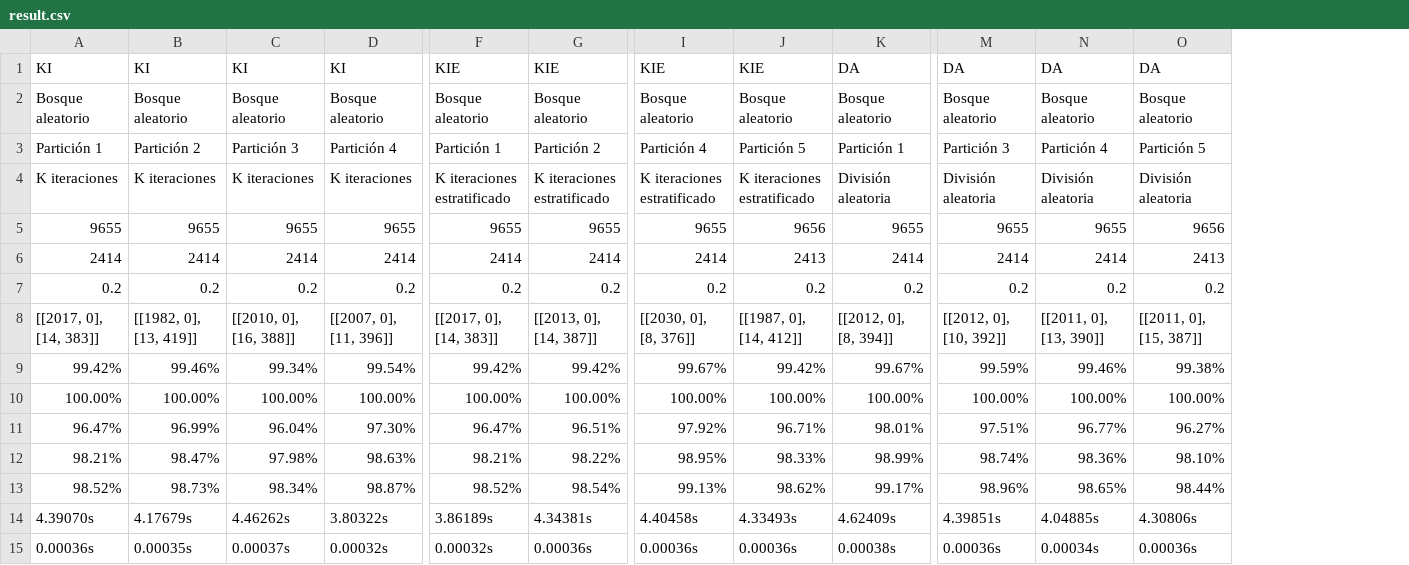
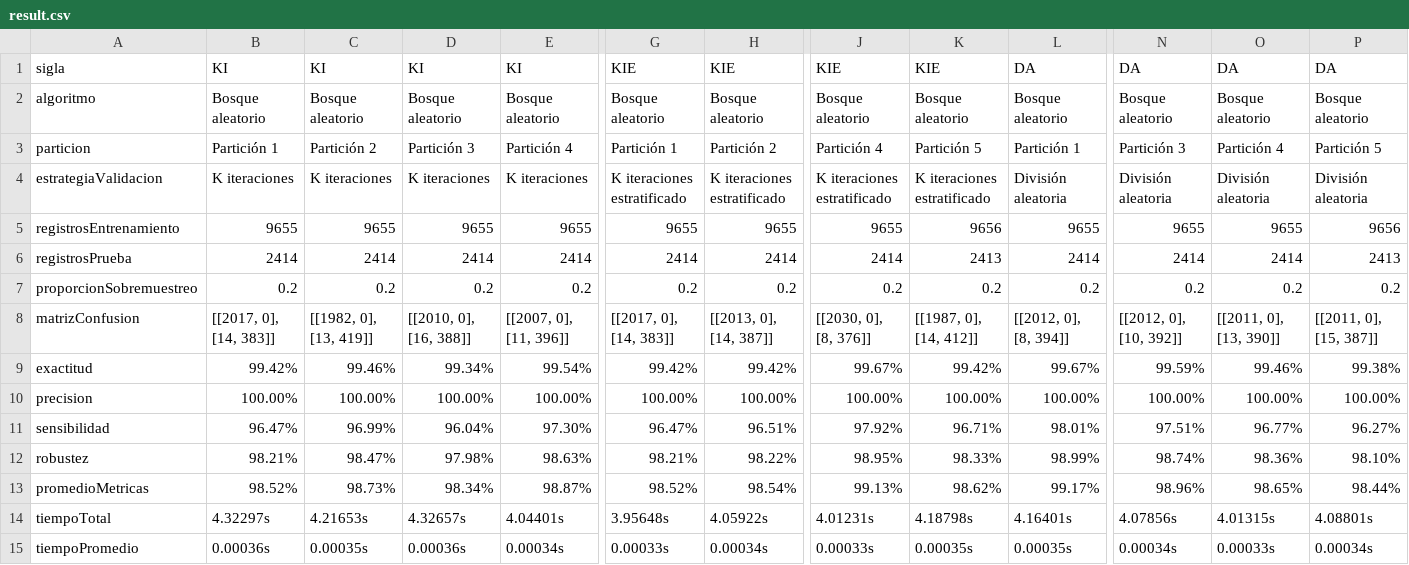
Before and after one commit to RonaldoNolasco/personal-thesis-development, a CSV file: 5-evaluation/3-output/all/result.csv, drawn as a sheet; only a part is shown, gaps mark what is left out; removed rows and columns are numbered as before the commit, all else as after; rows hold the shown columns only; the diff names each change by its address in the sheet, - before the commit and + after, or states it on an @@ line.

```diff
--- a/5-evaluation/3-output/all/result.csv
+++ b/5-evaluation/3-output/all/result.csv
+column A, rows 1-13: sigla | algoritmo | particion | estrategiaValidacion | registrosEntrenamiento | registrosPrueba | proporcionSobremuestreo | matrizConfusion | exactitud | precision | sensibilidad | robustez | promedioMetricas; row 15: tiempoPromedio
-row 14: 4.39070s | 4.17679s | 4.46262s | 3.80322s | 3.86189s | 4.34381s | 4.40458s | 4.33493s | 4.62409s | 4.39851s | 4.04885s | 4.30806s
+row 14: tiempoTotal | 4.32297s | 4.21653s | 4.32657s | 4.04401s | 3.95648s | 4.05922s | 4.01231s | 4.18798s | 4.16401s | 4.07856s | 4.01315s | 4.08801s
-D15: 0.00037s
+D15: 0.00036s
-E15: 0.00032s
+E15: 0.00034s
-G15: 0.00032s
+G15: 0.00033s
-H15: 0.00036s
+H15: 0.00034s
-J15: 0.00036s
+J15: 0.00033s
-K15: 0.00036s
+K15: 0.00035s
-L15: 0.00038s
+L15: 0.00035s
-N15: 0.00036s
+N15: 0.00034s
-O15: 0.00034s
+O15: 0.00033s
-P15: 0.00036s
+P15: 0.00034s
```
Also changed, not shown: 4-modelling/3-output/result.csv, 5-evaluation/3-output/strategies/División aleatoria.csv, 6 other files.
